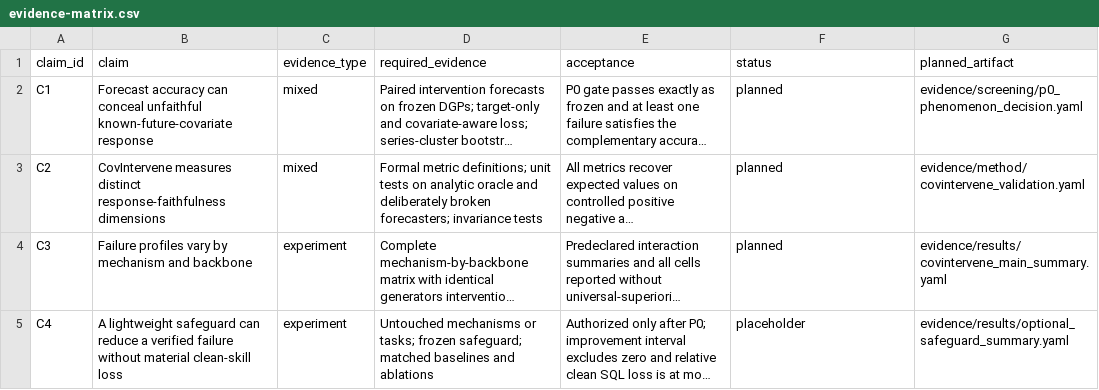
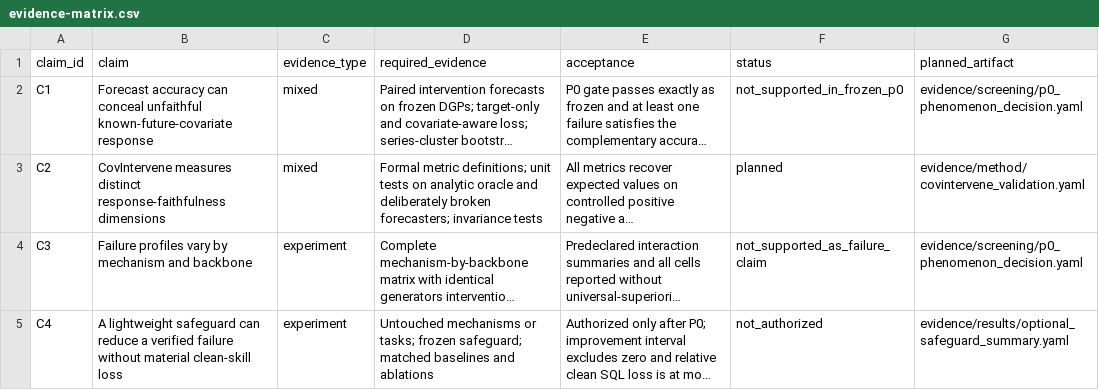
Before and after one commit to FlyMe2star/tsfm-covariate-faithfulness, a CSV file: brief/evidence-matrix.csv, drawn as a sheet; long unchanged cells end in …; the diff names each change by its address in the sheet, - before the commit and + after, or states it on an @@ line.

```diff
--- a/brief/evidence-matrix.csv
+++ b/brief/evidence-matrix.csv
-F2 (status): planned
+F2 (status): not_supported_in_frozen_p0
-F4 (status): planned
+F4 (status): not_supported_as_failure_claim
-G4 (planned_artifact): evidence/results/covintervene_main_summary.yaml
+G4 (planned_artifact): evidence/screening/p0_phenomenon_decision.yaml
-F5 (status): placeholder
+F5 (status): not_authorized
```
Also changed, not shown: issues/2026-09-18_13-30-01-covintervene-p0.csv, notes/design/experiment-matrix.csv, 4 other files.
